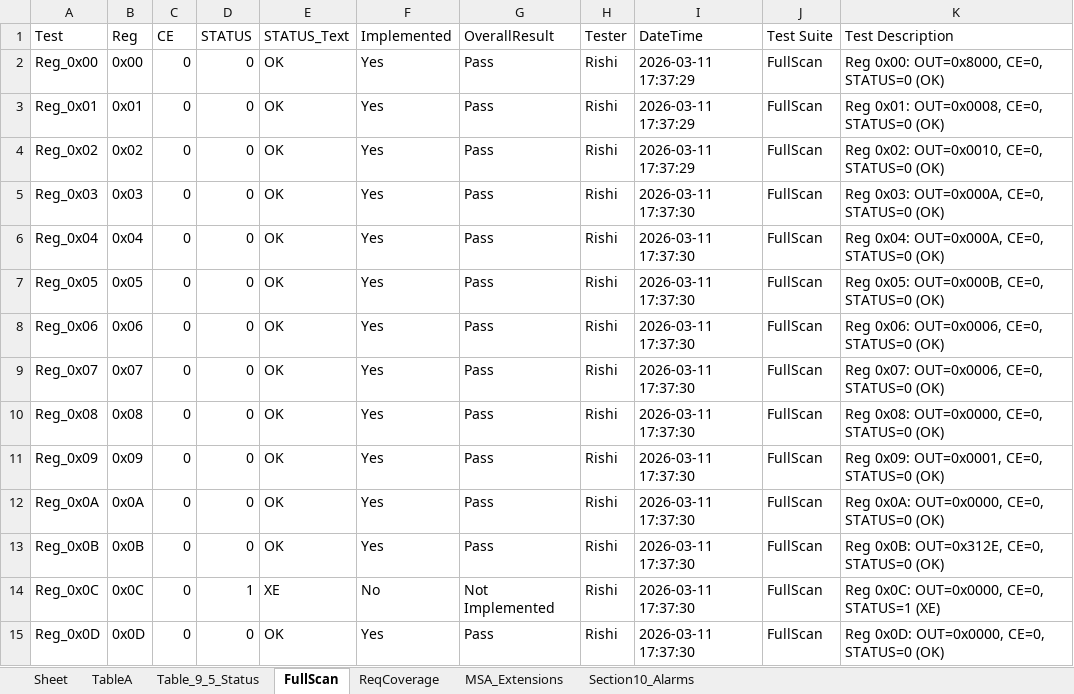
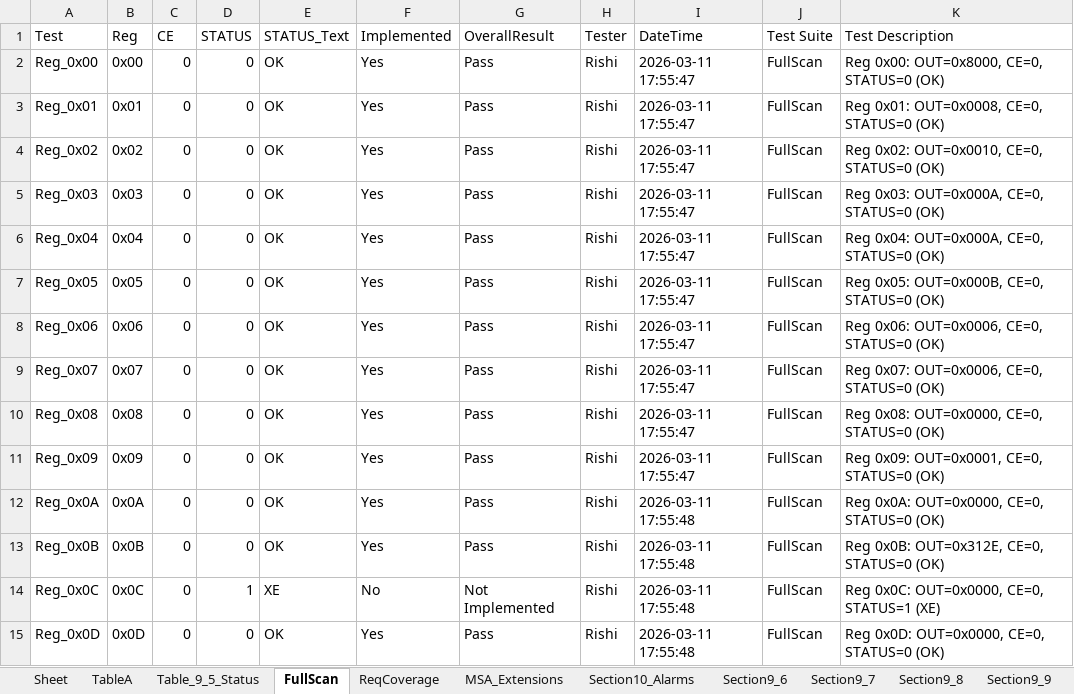
Before and after one commit to rishi1700/pilot, an Excel workbook: dvt_excel.xlsx, sheet FullScan, drawn as a sheet; only a part is shown; values as stored, in another font and other column widths than the file's, no borders; the diff covers the shown part only; the diff names each change by its address in the sheet, - before the commit and + after, or states it on an @@ line.

```diff
--- a/dvt_excel.xlsx (sheet FullScan)
+++ b/dvt_excel.xlsx (sheet FullScan)
+sheet tab: Section9_6
+sheet tab: Section9_7
+sheet tab: Section9_8
+sheet tab: Section9_9
-I2:I4 (DateTime): 2026-03-11 17:37:29
+I2:I4 (DateTime): 2026-03-11 17:55:47
-I5:I11 (DateTime): 2026-03-11 17:37:30
+I5:I11 (DateTime): 2026-03-11 17:55:47
-I12:I15 (DateTime): 2026-03-11 17:37:30
+I12:I15 (DateTime): 2026-03-11 17:55:48
```
Also changed, not shown: 256 edited cells elsewhere in this sheet, sheet Table_9_5_Status, sheet Section10_Alarms, sheet TableA, sheet ReqCoverage, sheet MSA_Extensions.
